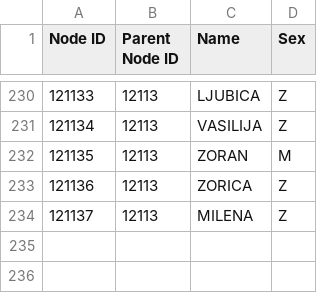
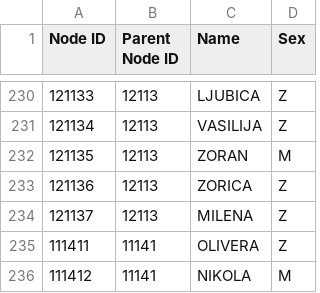
Before and after one commit to ChaosNik/Karpic-Family-Tree, a CSV file: FamilyTree.csv, drawn as a sheet; only a part is shown, gaps mark what is left out.

Commit message:
Dodavanje seke i mene.

```diff
--- a/FamilyTree.csv
+++ b/FamilyTree.csv
@@ -234 +234,3 @@
 121137,12113,MILENA,Z
+111411,11141,OLIVERA,Z
+111412,11141,NIKOLA,M
```
